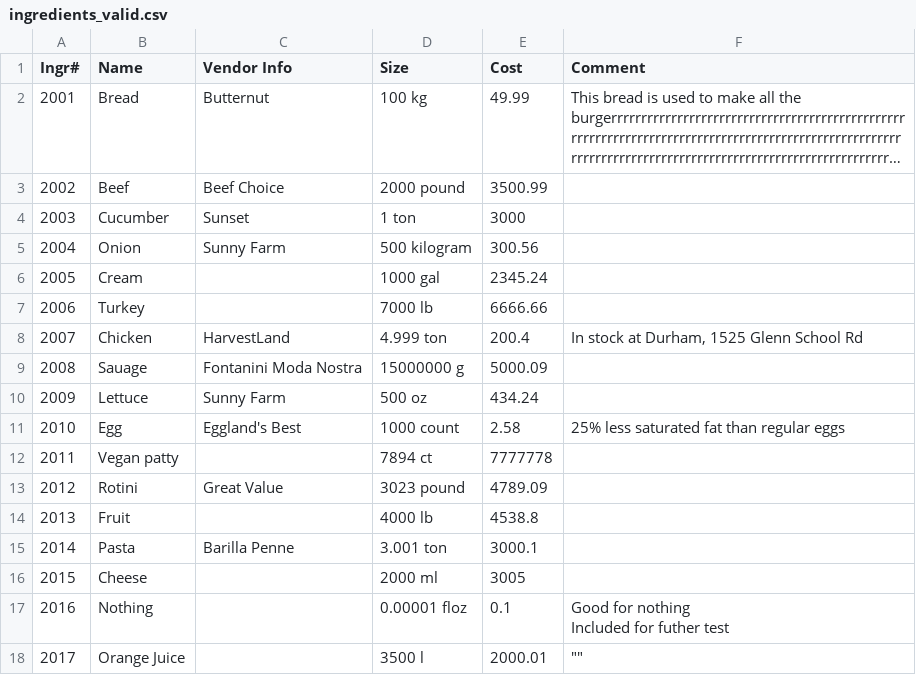
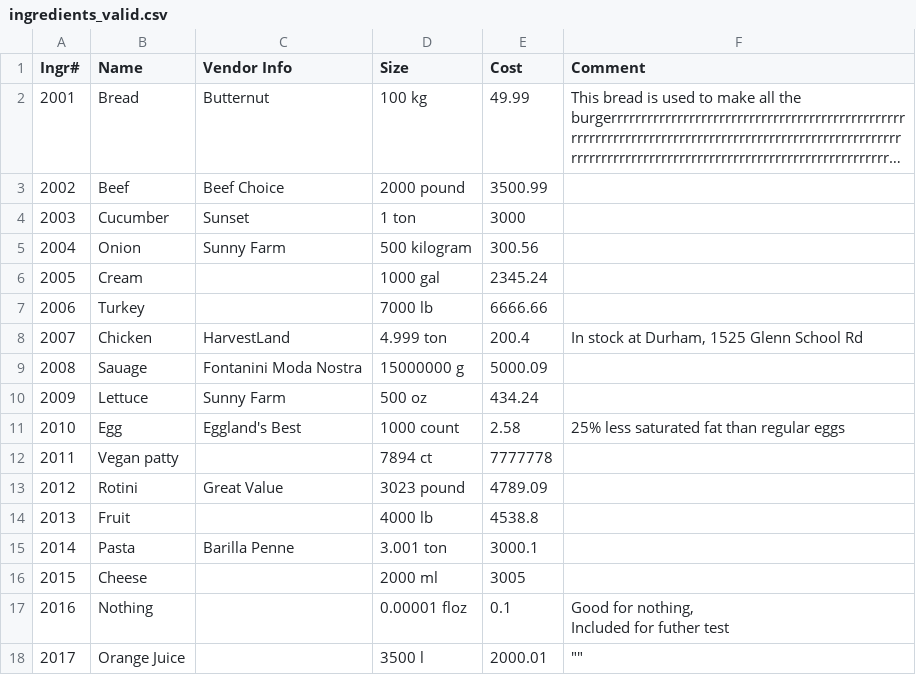
Before and after one commit to davidhzheng1996/HypoMeals, a CSV file: EV2Valid/ingredients_valid.csv, drawn as a sheet; long unchanged cells end in ….

```diff
--- a/EV2Valid/ingredients_valid.csv
+++ b/EV2Valid/ingredients_valid.csv
@@ -16,4 +16,4 @@ Ingr#,Name,Vendor Info,Size,Cost,Comment
 2015,Cheese,,2000 ml,3005,
-2016,Nothing,,0.00001 floz,0.1,"Good for nothing
- Included for futher test"
+2016,Nothing,,0.00001 floz,0.1,"Good for nothing,
+Included for futher test"
 2017,Orange Juice,,3500 l,2000.01,""""""
```
Also changed, not shown: EV2Valid/formulas_valid.csv, EV2Valid/skus_valid.csv, 2 other files.
